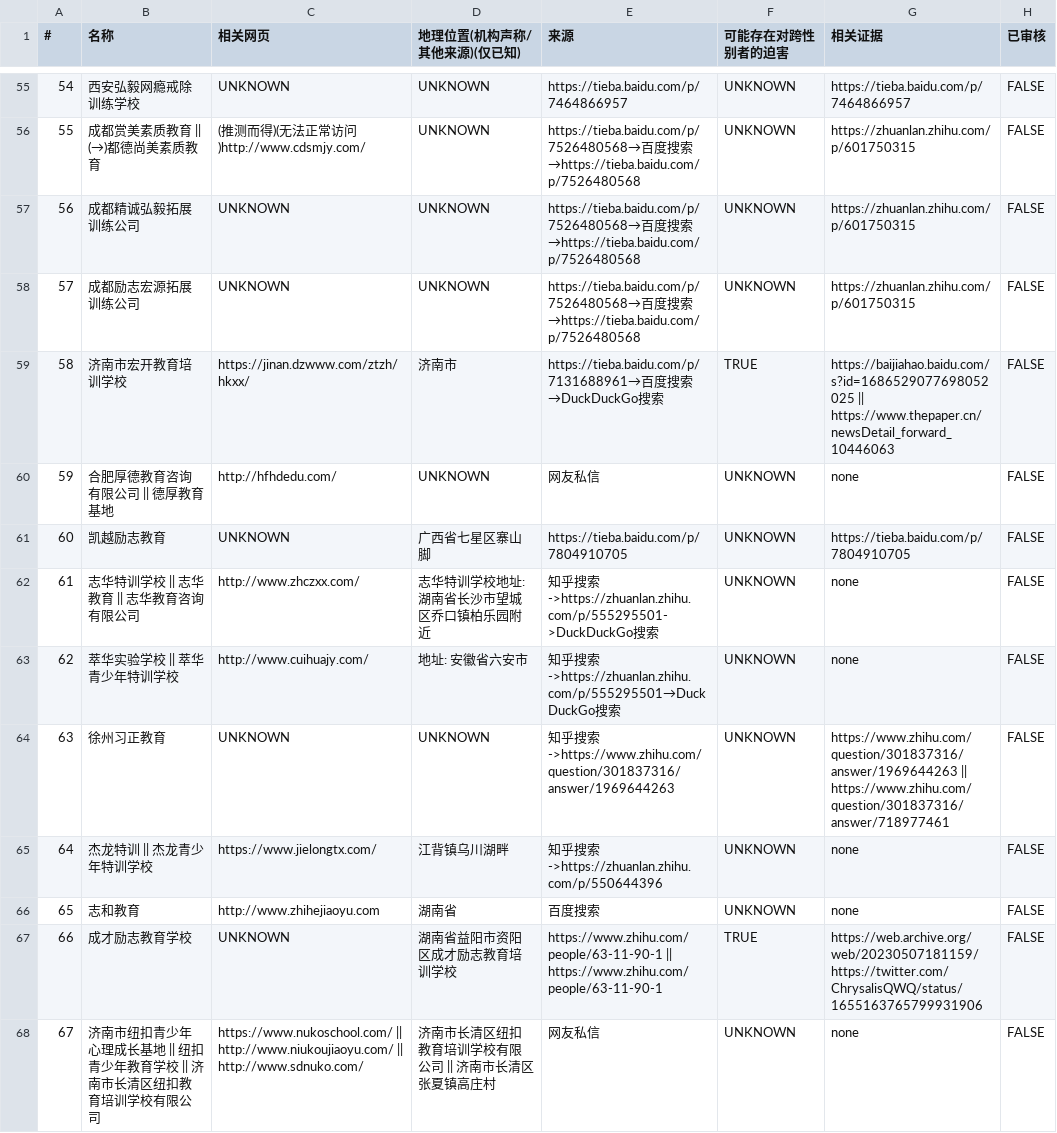
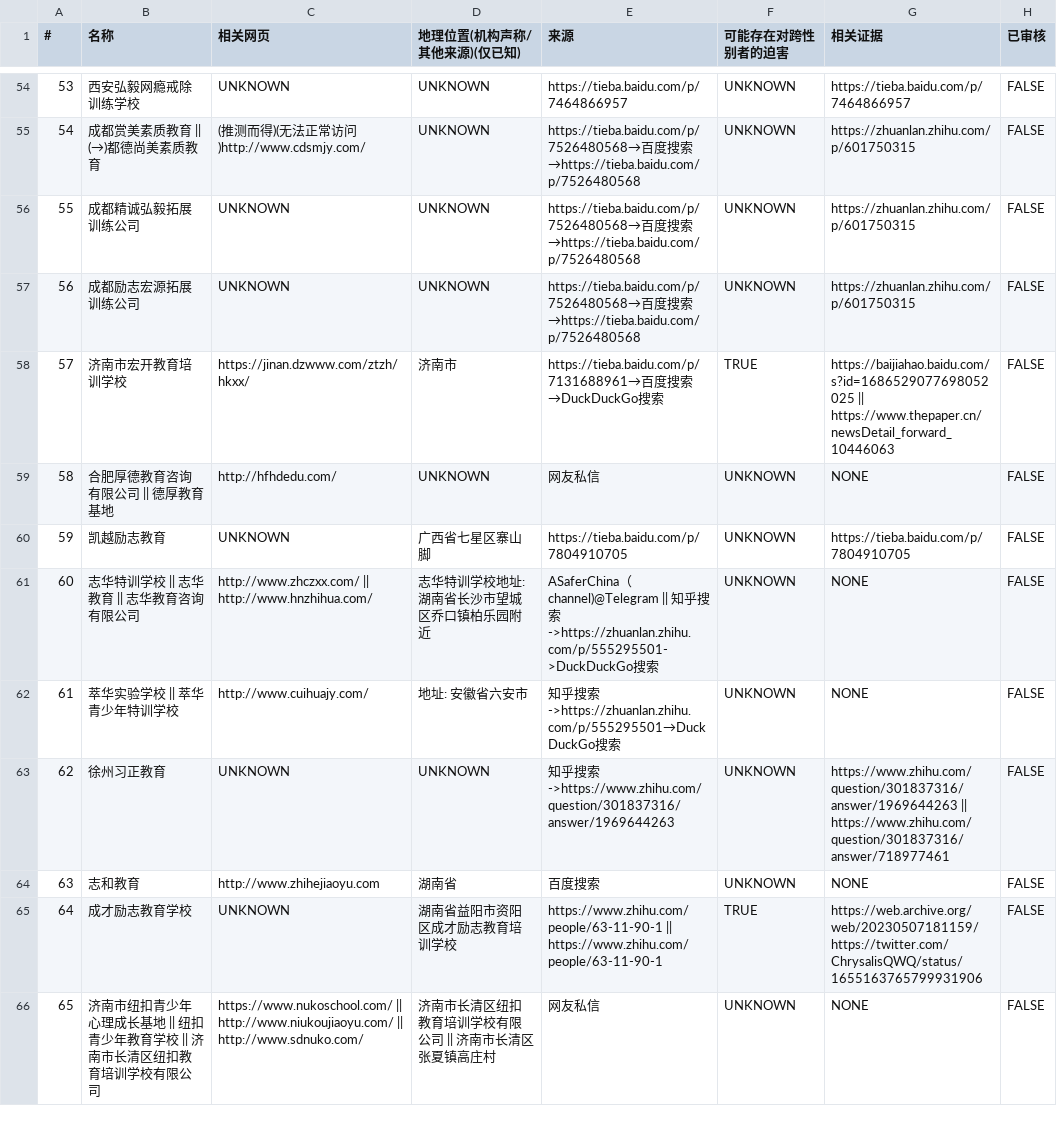
Before and after one commit to FunctionSir/PanDefenseProject, a CSV file: institute_list.csv, drawn as a sheet; only a part is shown, gaps mark what is left out; removed rows and columns are numbered as before the commit, all else as after; the diff covers the shown part only; the diff names each change by its address in the sheet, - before the commit and + after, or states it on an @@ line.

```diff
--- a/institute_list.csv
+++ b/institute_list.csv
@@ column A (#) renumbered between rows 7 and 68 @@
-G59 (相关证据): none
+G59 (相关证据): NONE
-C61 (相关网页): http://www.zhczxx.com/
+C61 (相关网页): http://www.zhczxx.com/ || http://www.hnzhihua.com/
-E61 (来源): 知乎…
+E61 (来源): ASaferChina（channel)@Telegram || 知乎…
-G61:G62 (相关证据): none
+G61:G62 (相关证据): NONE
-row 65: 64 | 杰龙特训 || 杰龙青少年特训学校 | https://www.jielongtx.com/ | 江背镇乌川湖畔 | 知乎搜索->https://zhuanlan.zhihu.com/p/550644396 | UNKNOWN | none | FALSE
-G64 (相关证据): none
+G64 (相关证据): NONE
-G66 (相关证据): none
+G66 (相关证据): NONE
```
Also changed, not shown: 6 added rows, 1 removed row and 41 edited cells elsewhere in this file, 4 other files.
